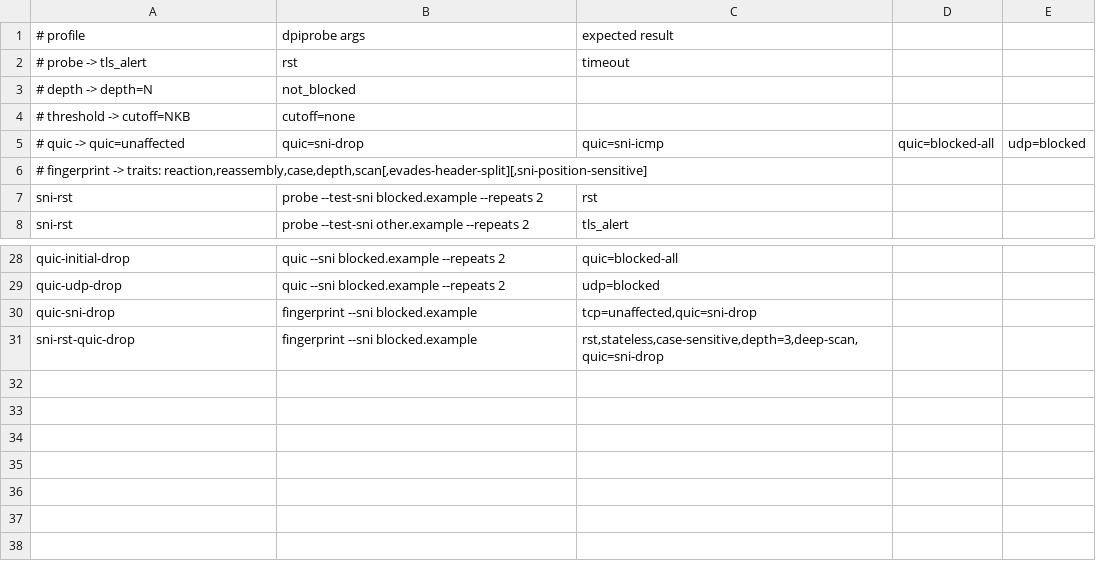
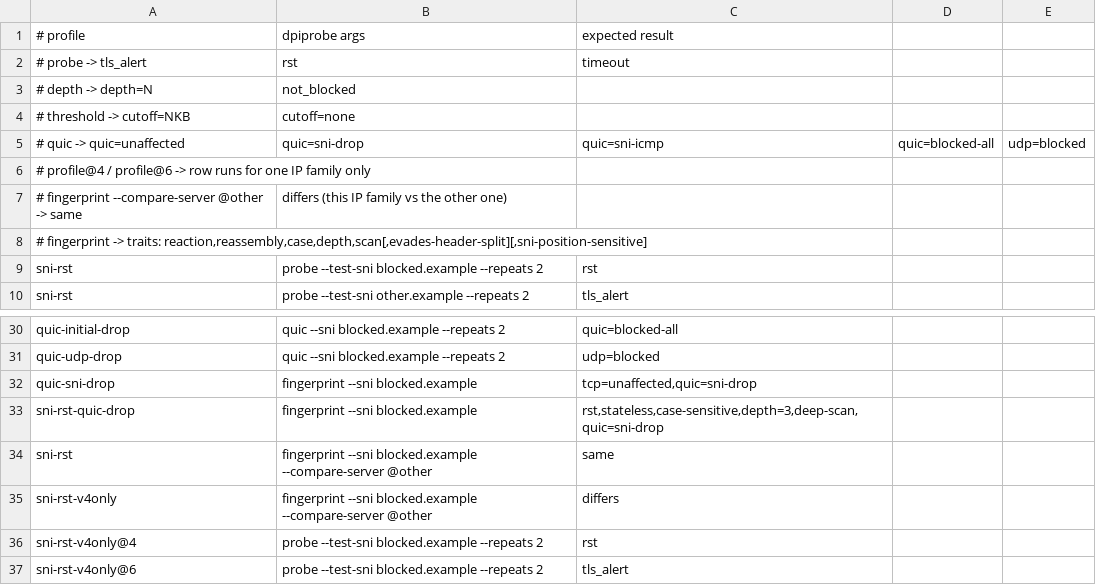
Before and after one commit to casablanque-code/dpiprobe, a TSV file: lab/tests.tsv, drawn as a sheet; only a part is shown, gaps mark what is left out; the diff names each change by its address in the sheet, - before the commit and + after, or states it on an @@ line.

Commit message:
Add IPv6 support and IPv4/IPv6 comparison
- server binds [::] (with an IPv4 fallback bind) for TCP, UDP and the control port
- probe: IPv6 server addresses everywhere (UDP socket family follows the address),
  targets printed as [addr]:port, readable errno names for connection errors
- fingerprint --compare-server ADDR: fingerprints a second address of the server and
  reports the cells and traits where the two paths differ
- dpi_sim: IPv6 packets (TCP RST injection, ICMPv6 port unreachable for QUIC),
  'v6' switch for an IPv4-only middlebox, unit tests
- lab: fd00:1::/64 and fd00:2::/64 addressing (also added to an existing lab),
  dpi -4/-6/--both, test table rows per IP family (name@4, @other placeholder),
  profile sni-rst-v4only
- README: IPv6 and comparison

```diff
--- a/lab/tests.tsv
+++ b/lab/tests.tsv
+row 6: # profile@4 / profile@6 -> row runs for one IP family only
+row 7: # fingerprint --compare-server @other -> same | differs (this IP family vs the other one)
+row 34: sni-rst | fingerprint --sni blocked.example --compare-server @other | same
+row 35: sni-rst-v4only | fingerprint --sni blocked.example --compare-server @other | differs
+row 36: sni-rst-v4only@4 | probe --test-sni blocked.example --repeats 2 | rst
+row 37: sni-rst-v4only@6 | probe --test-sni blocked.example --repeats 2 | tls_alert
```
Also changed, not shown: 9 other files.
